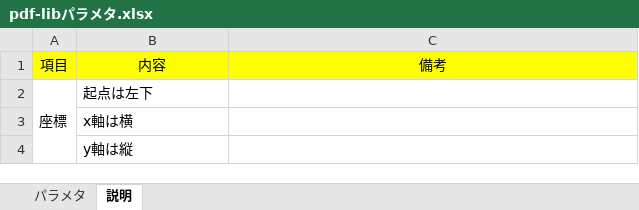
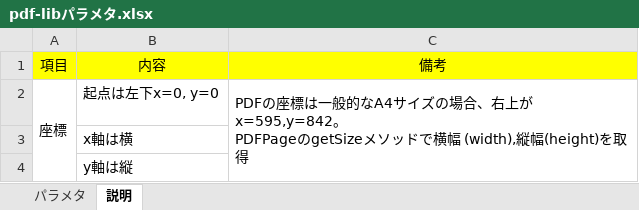
Before and after one commit to scs199204/pdflib_test, an Excel workbook: pdf-libパラメタ.xlsx, sheet 説明, drawn as a sheet; values as stored, in another font and other column widths than the file's, no borders; removed rows and columns are numbered as before the commit, all else as after; ↵ is a line break in a cell; the diff names each change by its address in the sheet, - before the commit and + after, or states it on an @@ line.

```diff
--- a/pdf-libパラメタ.xlsx (sheet 説明)
+++ b/pdf-libパラメタ.xlsx (sheet 説明)
-row 2: 座標 | 起点は左下
+row 2: 座標 | 起点は左下x=0, y=0 | PDFの座標は一般的なA4サイズの場合、右上がx=595,y=842。 ↵ PDFPageのgetSizeメソッドで横幅 (width),縦幅(height)を取得
```
Also changed, not shown: 4 other files.
